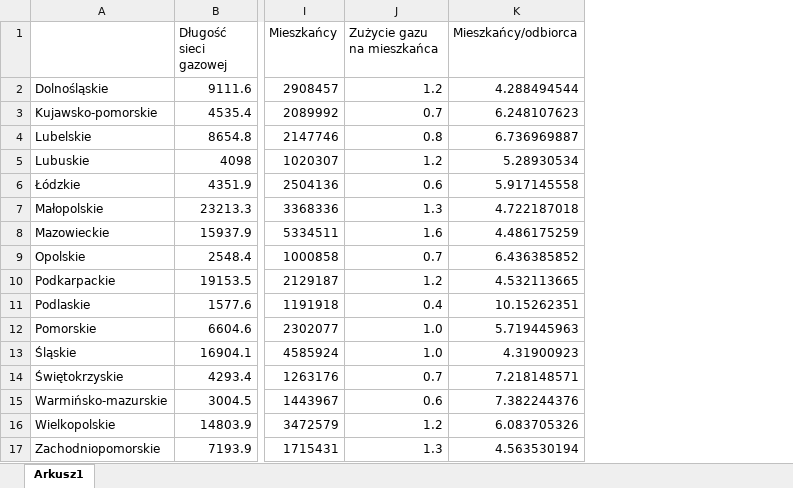
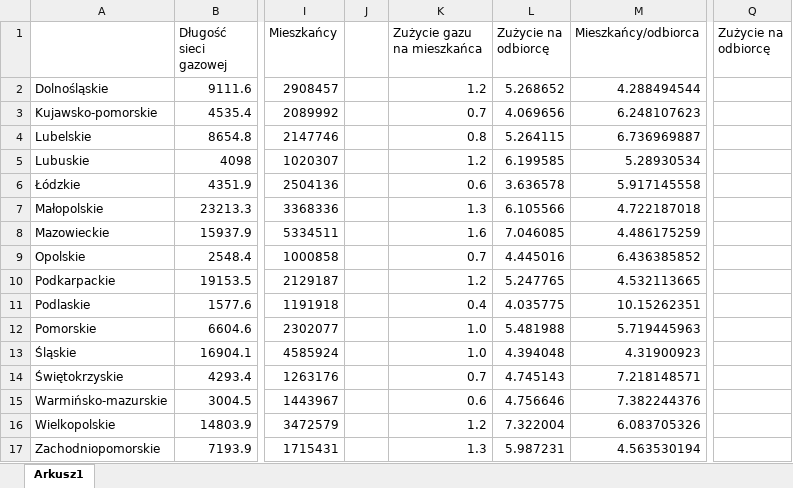
Before and after one commit to Naatoo/PolishVoivodeshipsVisualizer, an Excel workbook: regions_data/Gazownictwo/data.xlsx, sheet Arkusz1, drawn as a sheet; only a part is shown, gaps mark what is left out; values as stored, in another font and other column widths than the file's, no borders; charts and pictures not drawn; the diff names each change by its address in the sheet, - before the commit and + after, or states it on an @@ line.

```diff
--- a/regions_data/Gazownictwo/data.xlsx (sheet Arkusz1)
+++ b/regions_data/Gazownictwo/data.xlsx (sheet Arkusz1)
+column J, empty
+column L (Zużycie na odbiorcę), rows 2-17: 5.268652 | 4.069656 | 5.264115 | 6.199585 | 3.636578 | 6.105566 | 7.046085 | 4.445016 | 5.247765 | 4.035775 | 5.481988 | 4.394048 | 4.745143 | 4.756646 | 7.322004 | 5.987231
+column Q (Zużycie na odbiorcę), empty
```
Also changed, not shown: formulas that keep their value, charts or pictures, regions_data/Ciepłownictwo/data.xlsx, regions_data/Ciepłownictwo/pie_chart_data/1_Produkcja ciepła wg paliw.xlsx, 3 other files.
